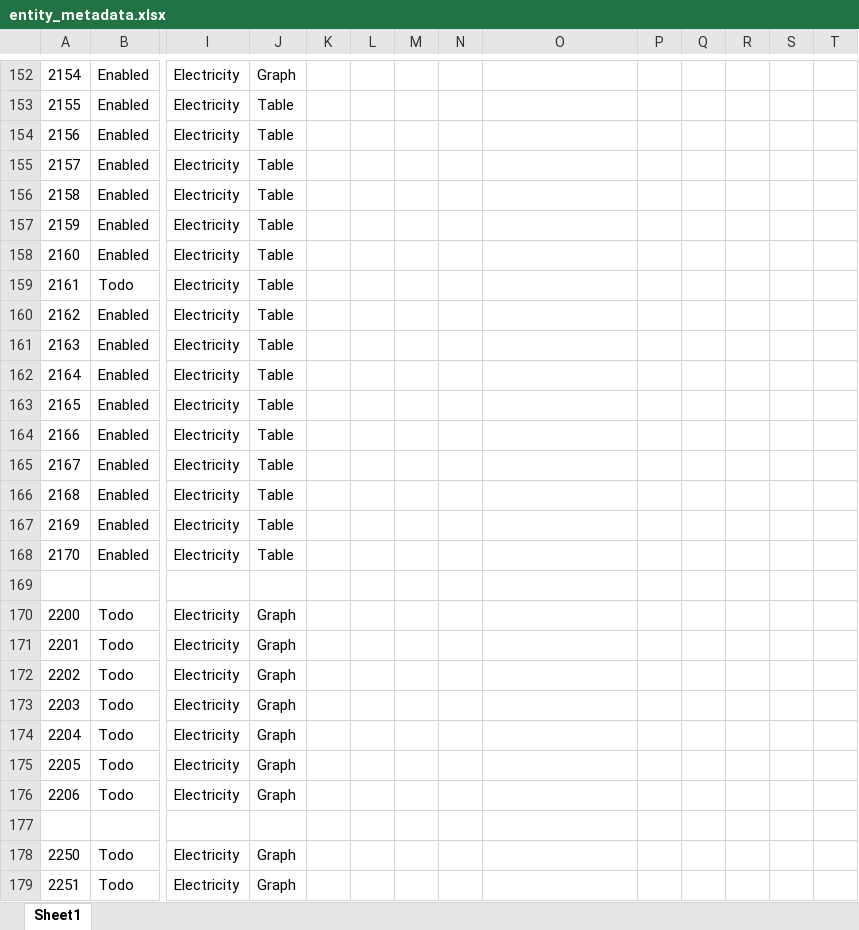
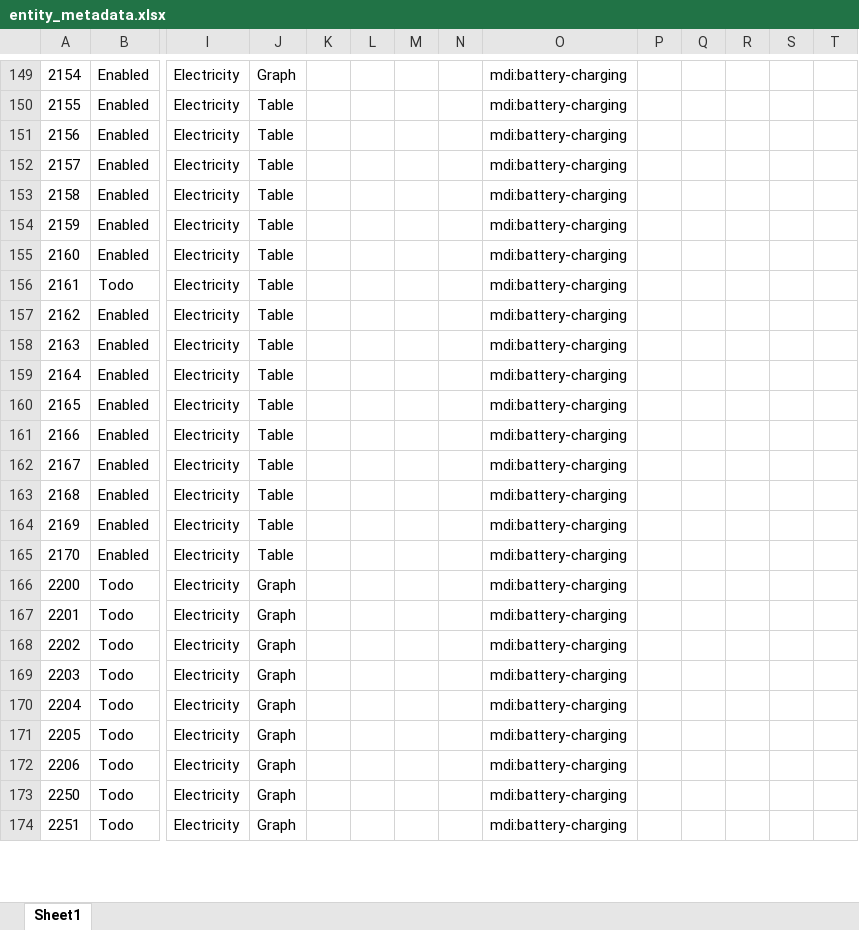
Before and after one commit to ggear/asystem, an Excel workbook: macbook-flo/homeassistant/src/main/resources/entity_metadata.xlsx, sheet Sheet1, drawn as a sheet; only a part is shown, gaps mark what is left out; values as stored, in another font and other column widths than the file's, no borders; table styles not drawn; removed rows and columns are numbered as before the commit, all else as after; rows hold the shown columns only; the diff covers the shown part only; the diff names each change by its address in the sheet, - before the commit and + after, or states it on an @@ line.

```diff
--- a/macbook-flo/homeassistant/src/main/resources/entity_metadata.xlsx (sheet Sheet1)
+++ b/macbook-flo/homeassistant/src/main/resources/entity_metadata.xlsx (sheet Sheet1)
-O149:O165: (empty)
+O149:O165: mdi:battery-charging
-row 169: (empty)
-O166:O172: (empty)
+O166:O172: mdi:battery-charging
-row 177: (empty)
-O173:O174: (empty)
+O173:O174: mdi:battery-charging
```
Also changed, not shown: 6 removed rows and 46 edited cells elsewhere in this sheet, formulas that keep their value, 8 other files.
